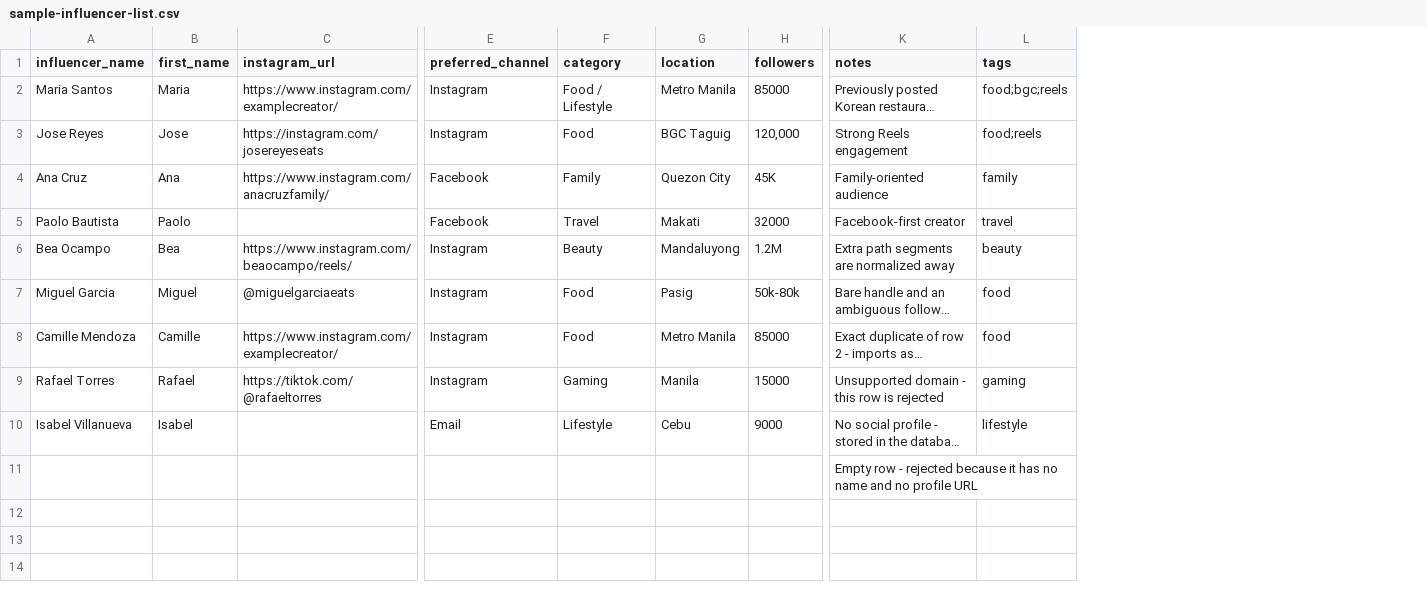
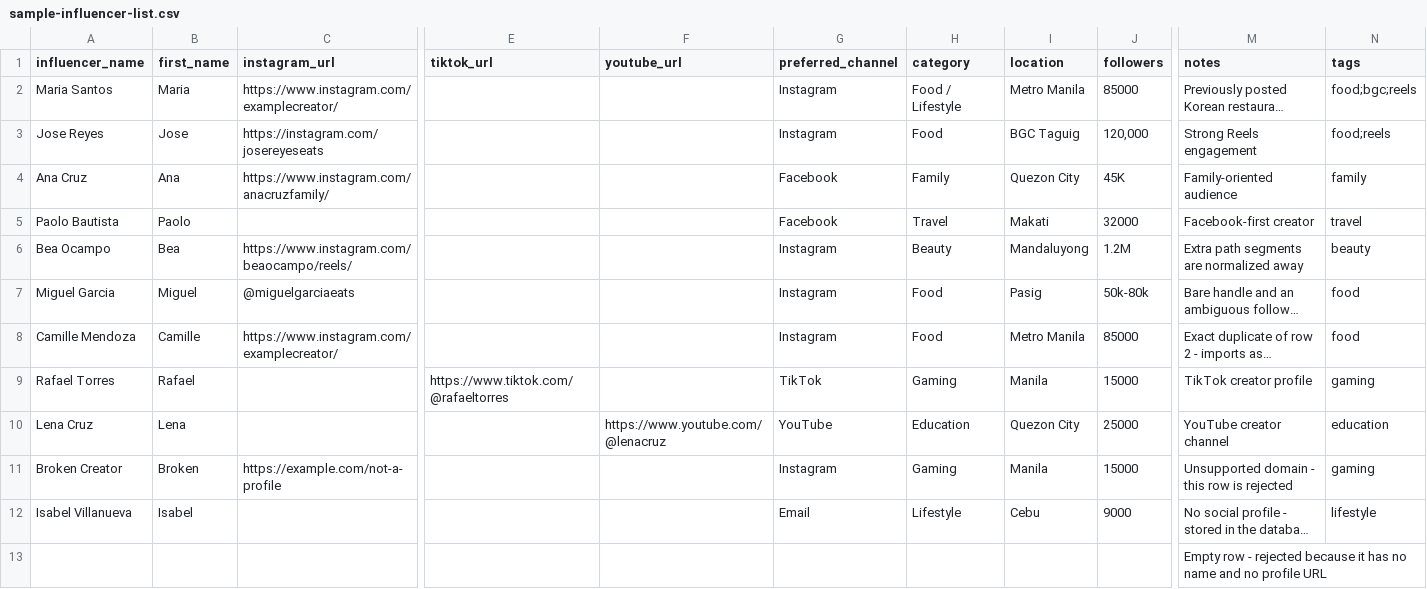
Before and after one commit to yangpspider-1976/influencer-outreach-assistant, a CSV file: docs/sample-influencer-list.csv, drawn as a sheet; only a part is shown, gaps mark what is left out; long unchanged cells end in …; addresses are those after the commit; rows hold the shown columns only; the diff names each change by its address in the sheet, - before the commit and + after, or states it on an @@ line.

Commit message:
Refine creator discovery search and workflow

```diff
--- a/docs/sample-influencer-list.csv
+++ b/docs/sample-influencer-list.csv
+column E (tiktok_url), row 9: https://www.tiktok.com/@rafaeltorres
+column F (youtube_url), empty
-C9 (instagram_url): https://tiktok.com/@rafaeltorres
+C9 (instagram_url): (empty)
-G9 (preferred_channel): Instagram
+G9 (preferred_channel): TikTok
-M9 (notes): Unsupported domain - this row is rejected
+M9 (notes): TikTok creator profile
+row 10: Lena Cruz | Lena |  |  | https://www.youtube.com/@lenacruz | YouTube | Education | Quezon City | 25000 | YouTube creator channel | education
+row 11: Broken Creator | Broken | https://example.com/not-a-profile |  |  | Instagram | Gaming | Manila | 15000 | Unsupported domain - this row is rejected | gaming
```
Also changed, not shown: 12 other files.
